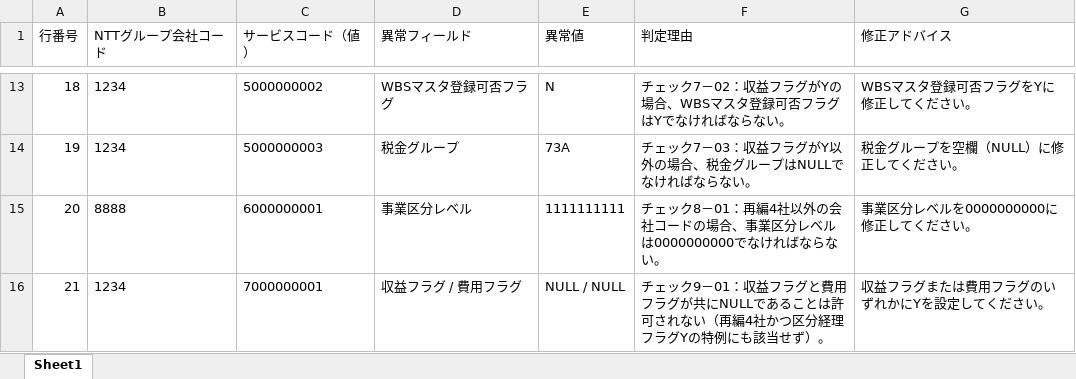
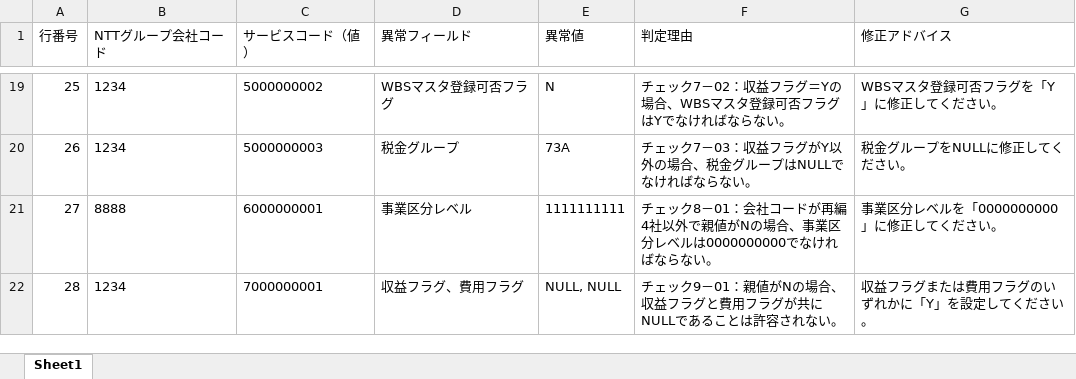
Before and after one commit to zengjin/ai_check_bot, an Excel workbook: llm_result_ServiceCode6.xlsx, sheet Sheet1, drawn as a sheet; only a part is shown, gaps mark what is left out; values as stored, in another font and other column widths than the file's, no borders; addresses are those after the commit; the diff covers the shown part only; the diff names each change by its address in the sheet, - before the commit and + after, or states it on an @@ line.

```diff
--- a/llm_result_ServiceCode6.xlsx (sheet Sheet1)
+++ b/llm_result_ServiceCode6.xlsx (sheet Sheet1)
@@ column A (行番号) renumbered from row 2 down @@
-F19 (判定理由): チェック7－02：収益フラグがYの場合、WBSマスタ登録可否フラグはYでなければならない。
+F19 (判定理由): チェック7－02：収益フラグ＝Yの場合、WBSマスタ登録可否フラグはYでなければならない。
-G19 (修正アドバイス): WBSマスタ登録可否フラグをYに修正してください。
+G19 (修正アドバイス): WBSマスタ登録可否フラグを「Y」に修正してください。
-G20 (修正アドバイス): 税金グループを空欄（NULL）に修正してください。
+G20 (修正アドバイス): 税金グループをNULLに修正してください。
-F21 (判定理由): …8－01：再編4社以外の会社コードの場合、…
+F21 (判定理由): …8－01：会社コードが再編4社以外で親値がNの場合、…
-G21 (修正アドバイス): 事業区分レベルを0000000000に修正してください。
+G21 (修正アドバイス): 事業区分レベルを「0000000000」に修正してください。
-D22 (異常フィールド): 収益フラグ / 費用フラグ
+D22 (異常フィールド): 収益フラグ、費用フラグ
-E22 (異常値): NULL / NULL
+E22 (異常値): NULL, NULL
-F22 (判定理由): …9－01：収益フラグと費用フラグが共にNULLであることは許可されない（再編4社かつ区分経理フラグYの特例にも該当せず）。
+F22 (判定理由): …9－01：親値がNの場合、収益フラグと費用フラグが共にNULLであることは許容されない。
-G22 (修正アドバイス): 収益フラグまたは費用フラグのいずれかにYを設定してください。
+G22 (修正アドバイス): 収益フラグまたは費用フラグのいずれかに「Y」を設定してください。
```
Also changed, not shown: 9 added rows, 3 removed rows and 18 edited cells elsewhere in this sheet, ServiceCode6.xlsm, ServiceCode6_Fixed.xlsx, 5 other files.
